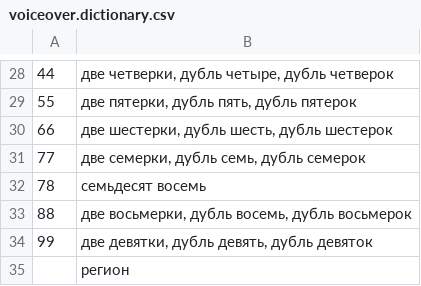
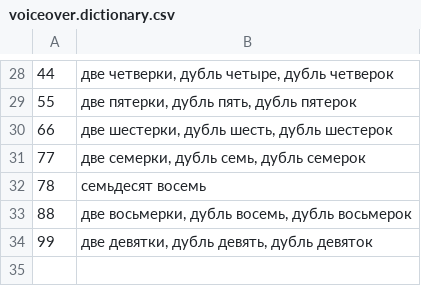
Before and after one commit to tohasan/car-number-voiceover, a CSV file: assets/voiceover/example/voiceover.dictionary.csv, drawn as a sheet; only a part is shown, gaps mark what is left out; the diff names each change by its address in the sheet, - before the commit and + after, or states it on an @@ line.

Commit message:
voiceover-generator: implemented statistics about dictionary utilization

```diff
--- a/assets/voiceover/example/voiceover.dictionary.csv
+++ b/assets/voiceover/example/voiceover.dictionary.csv
-row 35:  | регион
```
Also changed, not shown: 11 other files.
